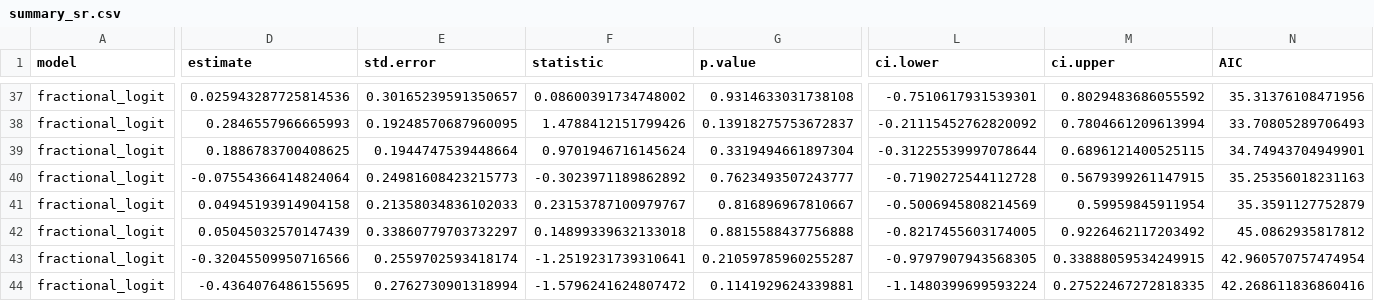
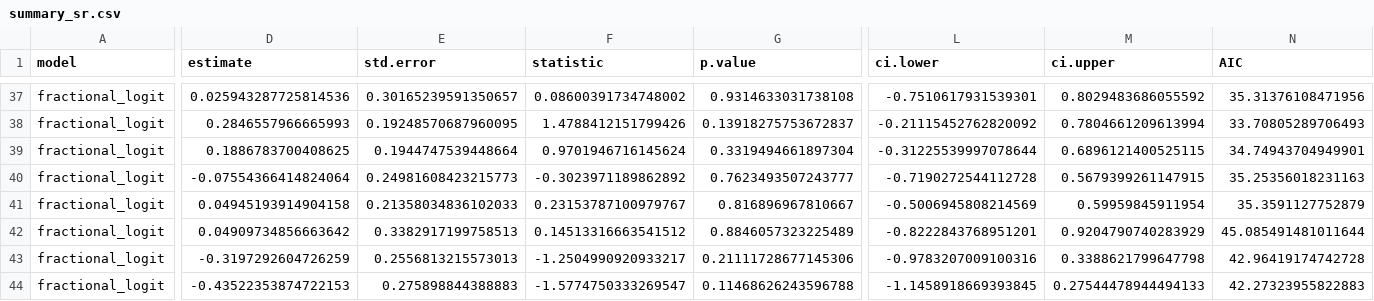
Before and after one commit to vicyklee/arch_adna_metadata, a CSV file: output/summary_sr.csv, drawn as a sheet; only a part is shown, gaps mark what is left out; the diff covers the shown part only; the diff names each change by its address in the sheet, - before the commit and + after, or states it on an @@ line.

```diff
--- a/output/summary_sr.csv
+++ b/output/summary_sr.csv
-D42 (estimate): 0.05045032570147439
+D42 (estimate): 0.04909734856663642
-E42 (std.error): 0.33860779703732297
+E42 (std.error): 0.3382917199758513
-F42 (statistic): 0.14899339632133018
+F42 (statistic): 0.14513316663541512
-G42 (p.value): 0.8815588437756888
+G42 (p.value): 0.8846057323225489
-L42 (ci.lower): -0.8217455603174005
+L42 (ci.lower): -0.8222843768951201
-M42 (ci.upper): 0.9226462117203492
+M42 (ci.upper): 0.9204790740283929
-N42 (AIC): 45.0862935817812
+N42 (AIC): 45.085491481011644
-D43 (estimate): -0.32045509950716566
+D43 (estimate): -0.3197292604726259
-E43 (std.error): 0.2559702593418174
+E43 (std.error): 0.2556813215573013
-F43 (statistic): -1.2519231739310641
+F43 (statistic): -1.2504990920933217
-G43 (p.value): 0.21059785960255287
+G43 (p.value): 0.21111728677145306
-L43 (ci.lower): -0.9797907943568305
+L43 (ci.lower): -0.9783207009100316
-M43 (ci.upper): 0.33888059534249915
+M43 (ci.upper): 0.3388621799647798
-N43 (AIC): 42.960570757474954
+N43 (AIC): 42.96419174742728
-D44 (estimate): -0.4364076486155695
+D44 (estimate): -0.43522353874722153
-E44 (std.error): 0.2762730901318994
+E44 (std.error): 0.275898844388883
-F44 (statistic): -1.5796241624807472
+F44 (statistic): -1.5774750333269547
-G44 (p.value): 0.1141929624339881
+G44 (p.value): 0.11468626243596788
-L44 (ci.lower): -1.1480399699593224
+L44 (ci.lower): -1.1458918669393845
-M44 (ci.upper): 0.27522467272818335
+M44 (ci.upper): 0.27544478944494133
-N44 (AIC): 42.268611836860416
+N44 (AIC): 42.27323955822883
```
Also changed, not shown: 164 edited cells elsewhere in this file, output/2025_aDNAArch_data_binary.csv, output/fraclogit_summary.csv, 16 other files.
